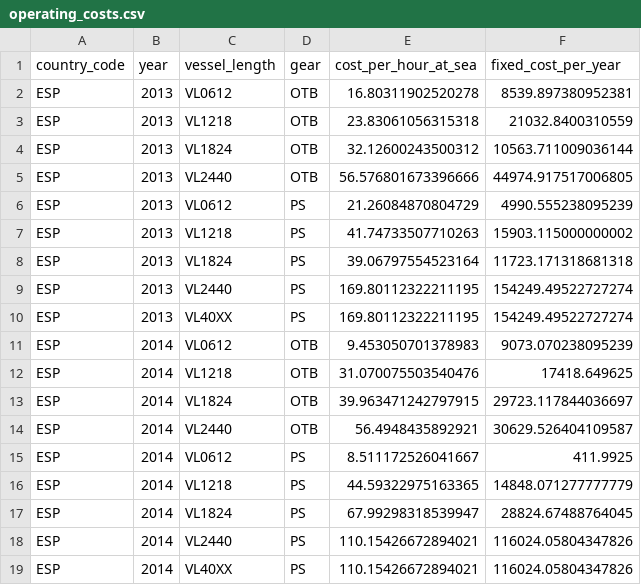
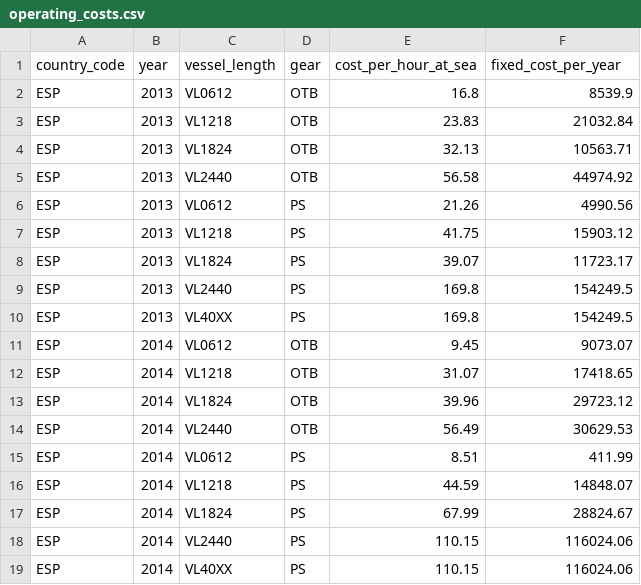
Before and after one commit to SURIMI-Project/SURIMI-POSEIDON_inputs, a CSV file: western_med/operating_costs.csv, drawn as a sheet; only a part is shown; the diff covers the shown part only.

Commit message:
round operating costs to two decimals

```diff
--- a/western_med/operating_costs.csv
+++ b/western_med/operating_costs.csv
@@ -1,19 +1,19 @@
 country_code,year,vessel_length,gear,cost_per_hour_at_sea,fixed_cost_per_year
-ESP,2013,VL0612,OTB,16.80311902520278,8539.897380952381
-ESP,2013,VL1218,OTB,23.83061056315318,21032.8400310559
-ESP,2013,VL1824,OTB,32.12600243500312,10563.711009036144
-ESP,2013,VL2440,OTB,56.576801673396666,44974.917517006805
-ESP,2013,VL0612,PS,21.26084870804729,4990.555238095239
-ESP,2013,VL1218,PS,41.74733507710263,15903.115000000002
-ESP,2013,VL1824,PS,39.06797554523164,11723.171318681318
-ESP,2013,VL2440,PS,169.80112322211195,154249.49522727274
-ESP,2013,VL40XX,PS,169.80112322211195,154249.49522727274
-ESP,2014,VL0612,OTB,9.453050701378983,9073.070238095239
-ESP,2014,VL1218,OTB,31.070075503540476,17418.649625
-ESP,2014,VL1824,OTB,39.963471242797915,29723.117844036697
-ESP,2014,VL2440,OTB,56.4948435892921,30629.526404109587
-ESP,2014,VL0612,PS,8.511172526041667,411.9925
-ESP,2014,VL1218,PS,44.59322975163365,14848.071277777779
-ESP,2014,VL1824,PS,67.99298318539947,28824.67488764045
-ESP,2014,VL2440,PS,110.15426672894021,116024.05804347826
-ESP,2014,VL40XX,PS,110.15426672894021,116024.05804347826
+ESP,2013,VL0612,OTB,16.8,8539.9
+ESP,2013,VL1218,OTB,23.83,21032.84
+ESP,2013,VL1824,OTB,32.13,10563.71
+ESP,2013,VL2440,OTB,56.58,44974.92
+ESP,2013,VL0612,PS,21.26,4990.56
+ESP,2013,VL1218,PS,41.75,15903.12
+ESP,2013,VL1824,PS,39.07,11723.17
+ESP,2013,VL2440,PS,169.8,154249.5
+ESP,2013,VL40XX,PS,169.8,154249.5
+ESP,2014,VL0612,OTB,9.45,9073.07
+ESP,2014,VL1218,OTB,31.07,17418.65
+ESP,2014,VL1824,OTB,39.96,29723.12
+ESP,2014,VL2440,OTB,56.49,30629.53
+ESP,2014,VL0612,PS,8.51,411.99
+ESP,2014,VL1218,PS,44.59,14848.07
+ESP,2014,VL1824,PS,67.99,28824.67
+ESP,2014,VL2440,PS,110.15,116024.06
+ESP,2014,VL40XX,PS,110.15,116024.06
```
Also changed, not shown: 158 edited cells elsewhere in this file.
